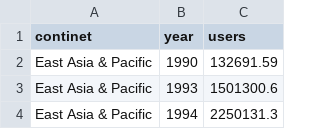
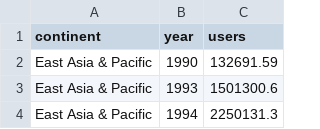
Before and after one commit to kangnamstyle/kangnamstyle.github.io, a CSV file: data/internetusers.csv, drawn as a sheet; only a part is shown.

Commit message:
Update internetusers.csv

```diff
--- a/data/internetusers.csv
+++ b/data/internetusers.csv
@@ -1,2 +1,2 @@
-continet,year,users
+continent,year,users
 East Asia & Pacific,1990,132691.59
```
